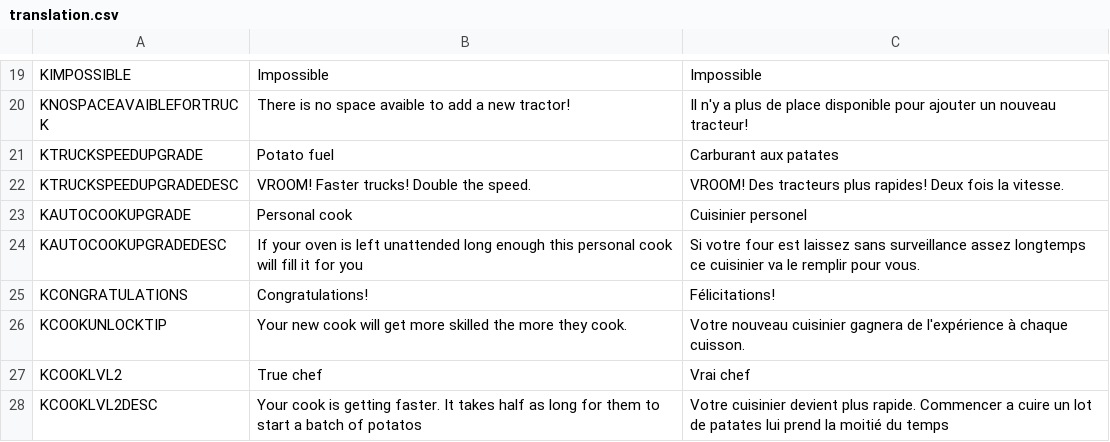
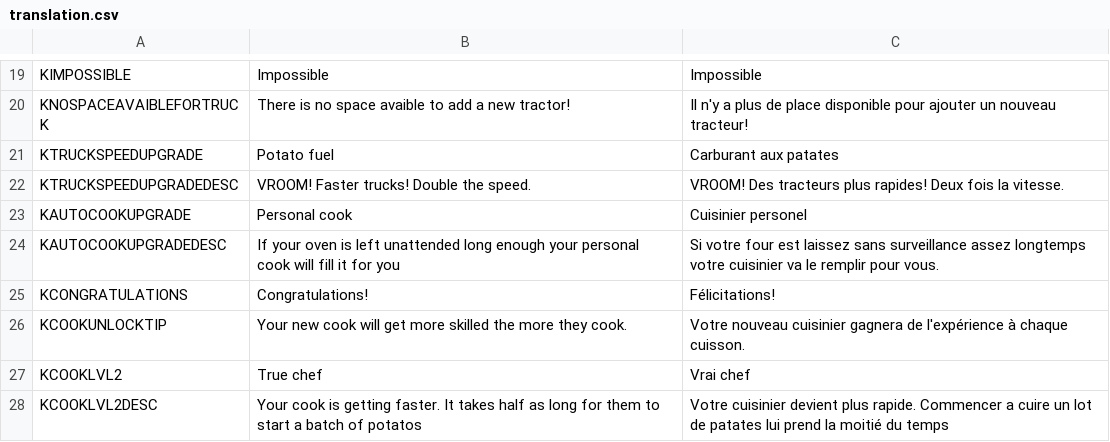
Before and after one commit to liperium/Agronauts, a CSV file: Localization/translation.csv, drawn as a sheet; only a part is shown, gaps mark what is left out.

```diff
--- a/Localization/translation.csv
+++ b/Localization/translation.csv
@@ -23,3 +23,3 @@ KTRUCKSPEEDUPGRADEDESC,VROOM! Faster trucks! Double the speed.,VROOM! Des tracte
 KAUTOCOOKUPGRADE,Personal cook,Cuisinier personel
-KAUTOCOOKUPGRADEDESC,If your oven is left unattended long enough this personal cook will fill it for you,Si votre four est laissez sans surveillance assez longtemps ce cuisinier va le remplir pour vous.
+KAUTOCOOKUPGRADEDESC,If your oven is left unattended long enough your personal cook will fill it for you,Si votre four est laissez sans surveillance assez longtemps votre cuisinier va le remplir pour vous.
 KCONGRATULATIONS,Congratulations!,Félicitations!
```
Also changed, not shown: 8 other files.
